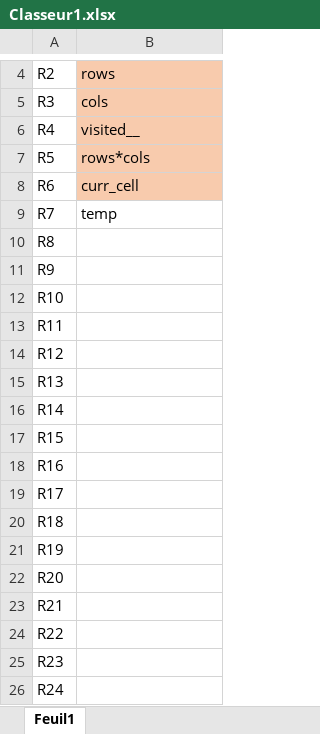
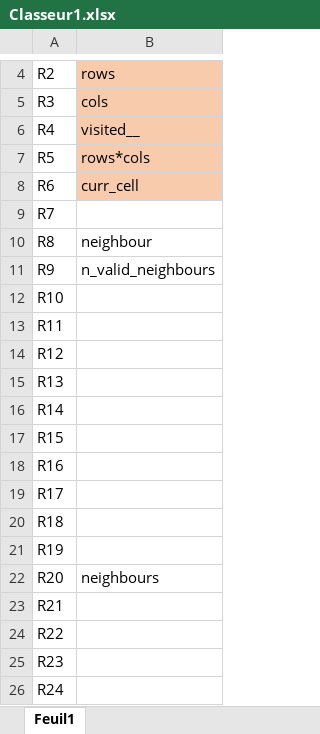
Before and after one commit to arcticdreamz/Assembly-Labyrinth, an Excel workbook: Classeur1.xlsx, sheet Feuil1, drawn as a sheet; only a part is shown, gaps mark what is left out; values as stored, in another font and other column widths than the file's, no borders; table styles not drawn; the diff names each change by its address in the sheet, - before the commit and + after, or states it on an @@ line.

```diff
--- a/Classeur1.xlsx (sheet Feuil1)
+++ b/Classeur1.xlsx (sheet Feuil1)
-B9: temp
+B9: (empty)
-B10: (empty)
+B10: neighbour
-B11: (empty)
+B11: n_valid_neighbours
-B22: (empty)
+B22: neighbours
```
Also changed, not shown: 2 other files.
